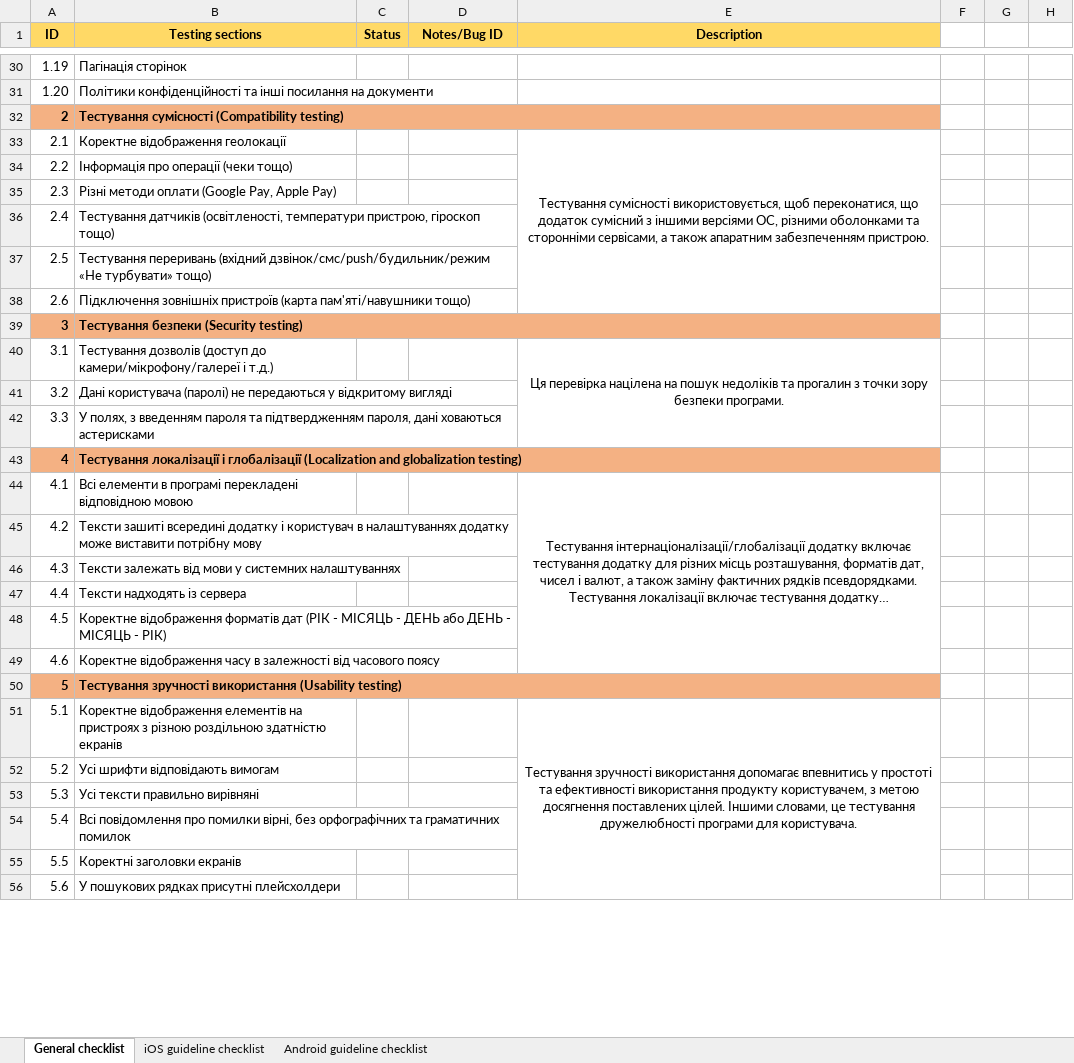
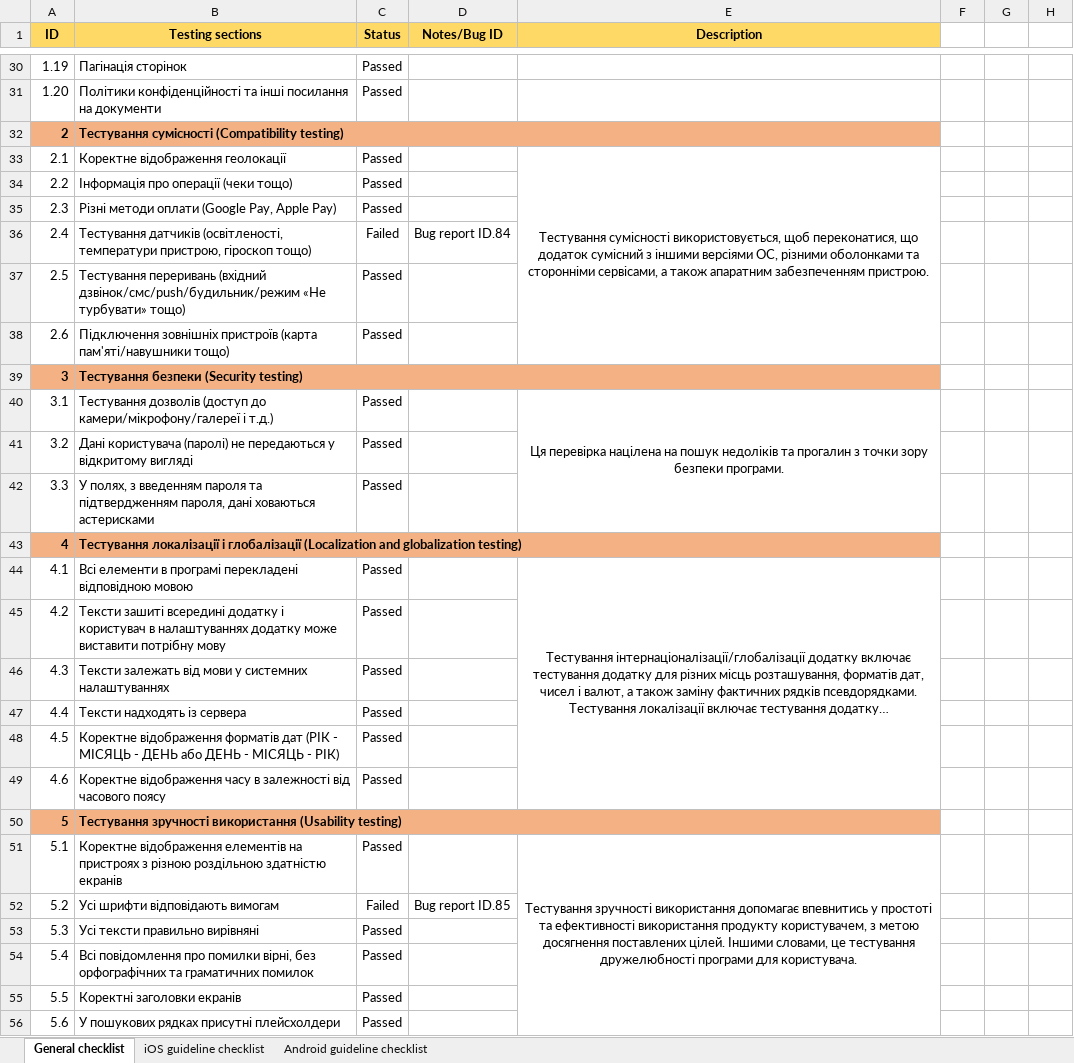
Before and after one commit to MovchanOlexiy/Test_Theory, an Excel workbook: Mobile_testing_(Checklist).xlsx, sheet General checklist, drawn as a sheet; only a part is shown, gaps mark what is left out; long unchanged cells end in …; values as stored, in another font and other column widths than the file's, no borders; conditional formats not drawn; the diff covers the shown part only; the diff names each change by its address in the sheet, - before the commit and + after, or states it on an @@ line.

Commit message:
edited mobile checklist

```diff
--- a/Mobile_testing_(Checklist).xlsx (sheet General checklist)
+++ b/Mobile_testing_(Checklist).xlsx (sheet General checklist)
-C30:C31 (Status): (empty)
+C30:C31 (Status): Passed
-C33:C35 (Status): (empty)
+C33:C35 (Status): Passed
-C36 (Status): (empty)
+C36 (Status): Failed
-D36 (Notes/Bug ID): (empty)
+D36 (Notes/Bug ID): Bug report ID.84
-C37:C38 (Status): (empty)
+C37:C38 (Status): Passed
-C40:C42 (Status): (empty)
+C40:C42 (Status): Passed
-C44:C49 (Status): (empty)
+C44:C49 (Status): Passed
-C51 (Status): (empty)
+C51 (Status): Passed
-C52 (Status): (empty)
+C52 (Status): Failed
-D52 (Notes/Bug ID): (empty)
+D52 (Notes/Bug ID): Bug report ID.85
-C53:C56 (Status): (empty)
+C53:C56 (Status): Passed
```
Also changed, not shown: 49 edited cells elsewhere in this sheet.
